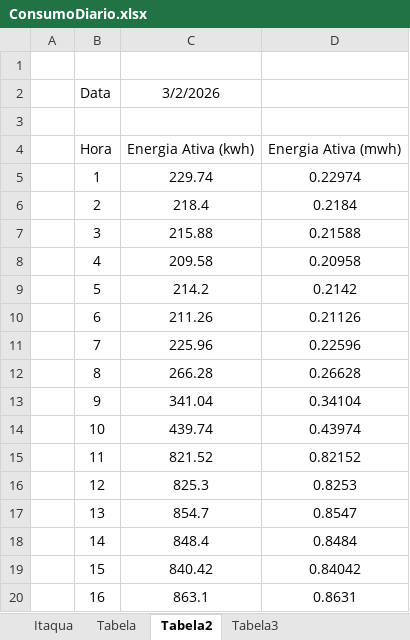
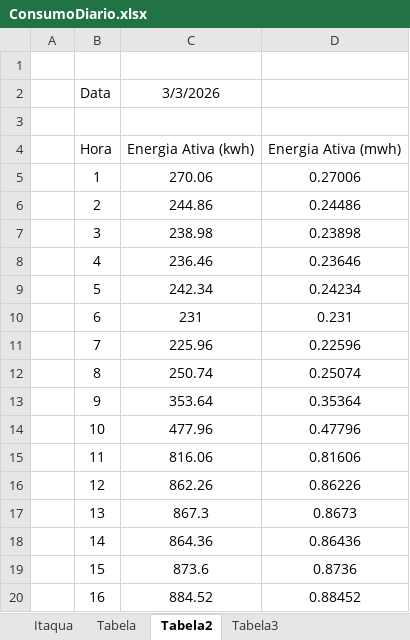
Before and after one commit to MateusBastosVersa/consumo-shopping-garden-itaqua, an Excel workbook: ConsumoDiario.xlsx, sheet Tabela2, drawn as a sheet; only a part is shown; values as stored, in another font and other column widths than the file's, no borders; the diff covers the shown part only; the diff names each change by its address in the sheet, - before the commit and + after, or states it on an @@ line.

```diff
--- a/ConsumoDiario.xlsx (sheet Tabela2)
+++ b/ConsumoDiario.xlsx (sheet Tabela2)
-C2: 3/2/2026
+C2: 3/3/2026
-C5: 229.74
+C5: 270.06
-D5: 0.22974
+D5: 0.27006
-C6: 218.4
+C6: 244.86
-D6: 0.2184
+D6: 0.24486
-C7: 215.88
+C7: 238.98
-D7: 0.21588
+D7: 0.23898
-C8: 209.58
+C8: 236.46
-D8: 0.20958
+D8: 0.23646
-C9: 214.2
+C9: 242.34
-D9: 0.2142
+D9: 0.24234
-C10: 211.26
+C10: 231
-D10: 0.21126
+D10: 0.231
-C12: 266.28
+C12: 250.74
-D12: 0.26628
+D12: 0.25074
-C13: 341.04
+C13: 353.64
-D13: 0.34104
+D13: 0.35364
-C14: 439.74
+C14: 477.96
-D14: 0.43974
+D14: 0.47796
-C15: 821.52
+C15: 816.06
-D15: 0.82152
+D15: 0.81606
-C16: 825.3
+C16: 862.26
-D16: 0.8253
+D16: 0.86226
-C17: 854.7
+C17: 867.3
-D17: 0.8547
+D17: 0.8673
-C18: 848.4
+C18: 864.36
-D18: 0.8484
+D18: 0.86436
-C19: 840.42
+C19: 873.6
-D19: 0.84042
+D19: 0.8736
-C20: 863.1
+C20: 884.52
-D20: 0.8631
+D20: 0.88452
```
Also changed, not shown: 16 edited cells elsewhere in this sheet, sheet Itaqua, sheet Tabela, sheet Tabela3, formulas that keep their value.
